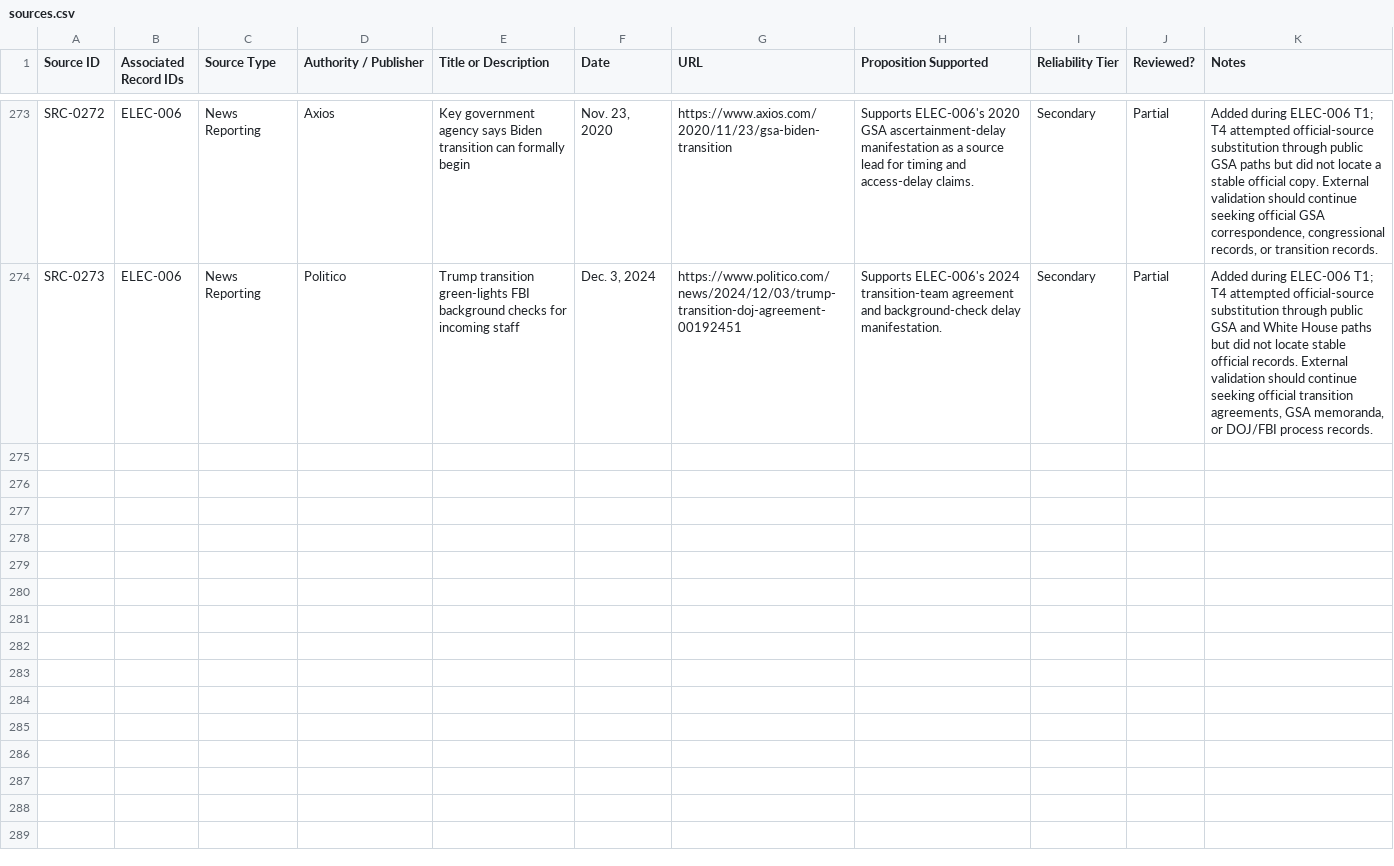
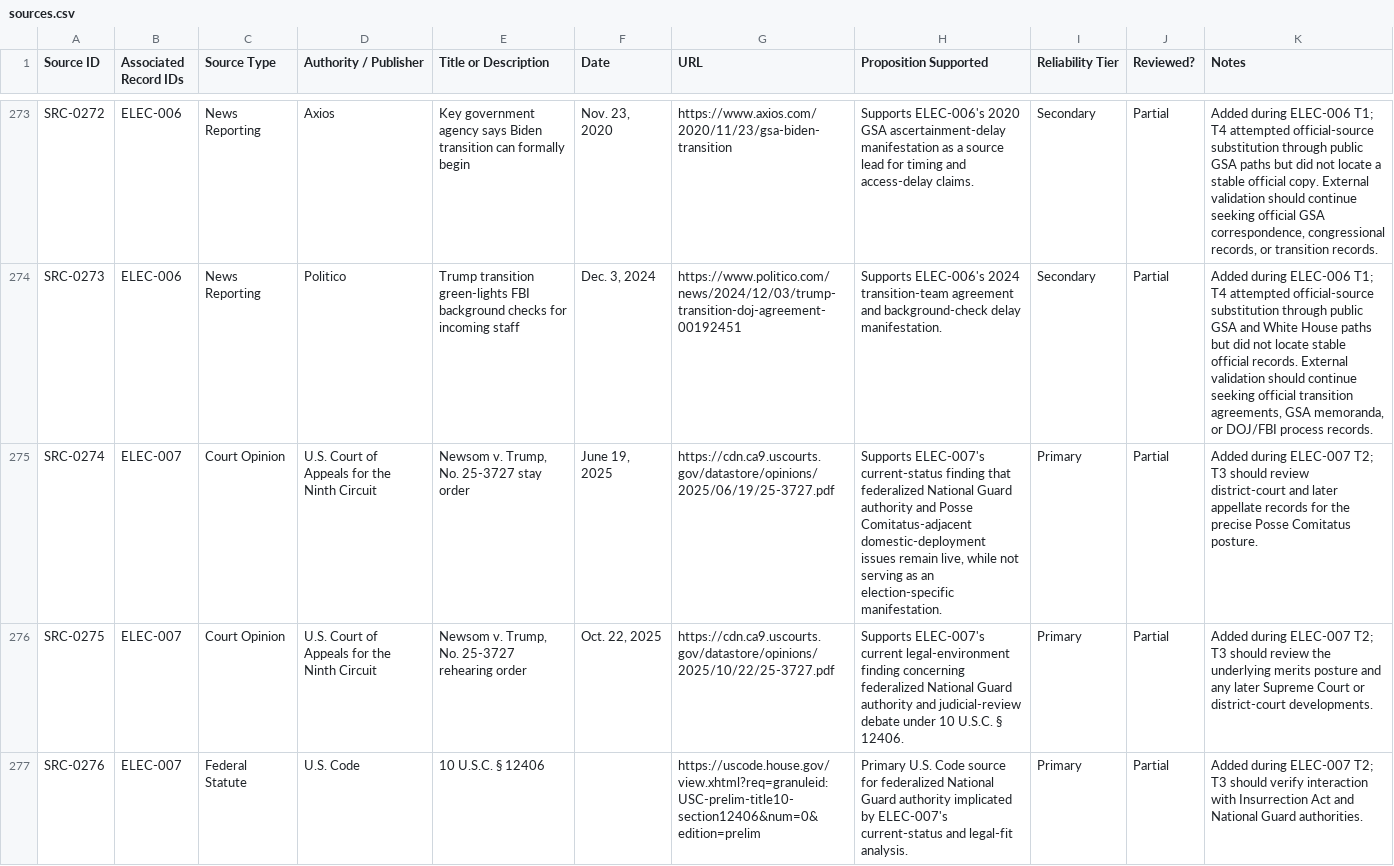
Before and after one commit to Thorncrag/ARRP, a CSV file: inventory/sources.csv, drawn as a sheet; only a part is shown, gaps mark what is left out.

Commit message:
Run ELEC-007 T2 audit

```diff
--- a/inventory/sources.csv
+++ b/inventory/sources.csv
@@ -274 +274,4 @@ SRC-0272,ELEC-006,News Reporting,Axios,Key government agency says Biden transiti
 SRC-0273,ELEC-006,News Reporting,Politico,Trump transition green-lights FBI background checks for incoming staff,"Dec. 3, 2024",https://www.politico.com/news/2024/12/03/trump-transition-doj-agreement-00192451,"Supports ELEC-006's 2024 transition-team agreement and background-check delay manifestation.",Secondary,Partial,"Added during ELEC-006 T1; T4 attempted official-source substitution through public GSA and White House paths but did not locate stable official records. External validation should continue seeking official transition agreements, GSA memoranda, or DOJ/FBI process records."
+SRC-0274,ELEC-007,Court Opinion,U.S. Court of Appeals for the Ninth Circuit,"Newsom v. Trump, No. 25-3727 stay order","June 19, 2025",https://cdn.ca9.uscourts.gov/datastore/opinions/2025/06/19/25-3727.pdf,"Supports ELEC-007's current-status finding that federalized National Guard authority and Posse Comitatus-adjacent domestic-deployment issues remain live, while not serving as an election-specific manifestation.",Primary,Partial,"Added during ELEC-007 T2; T3 should review district-court and later appellate records for the precise Posse Comitatus posture."
+SRC-0275,ELEC-007,Court Opinion,U.S. Court of Appeals for the Ninth Circuit,"Newsom v. Trump, No. 25-3727 rehearing order","Oct. 22, 2025",https://cdn.ca9.uscourts.gov/datastore/opinions/2025/10/22/25-3727.pdf,"Supports ELEC-007's current legal-environment finding concerning federalized National Guard authority and judicial-review debate under 10 U.S.C. § 12406.",Primary,Partial,"Added during ELEC-007 T2; T3 should review the underlying merits posture and any later Supreme Court or district-court developments."
+SRC-0276,ELEC-007,Federal Statute,U.S. Code,10 U.S.C. § 12406,,https://uscode.house.gov/view.xhtml?req=granuleid:USC-prelim-title10-section12406&num=0&edition=prelim,"Primary U.S. Code source for federalized National Guard authority implicated by ELEC-007's current-status and legal-fit analysis.",Primary,Partial,"Added during ELEC-007 T2; T3 should verify interaction with Insurrection Act and National Guard authorities."
```
Also changed, not shown: inventory/audits.csv, 3 other files.
